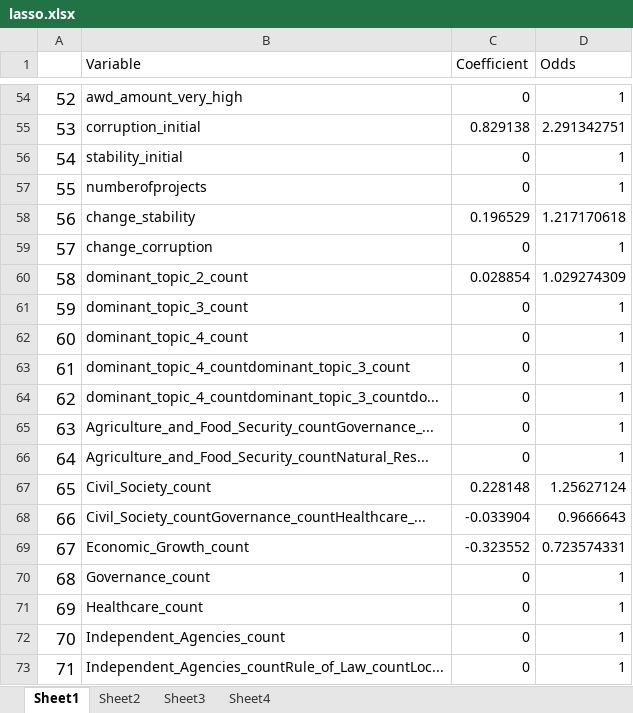
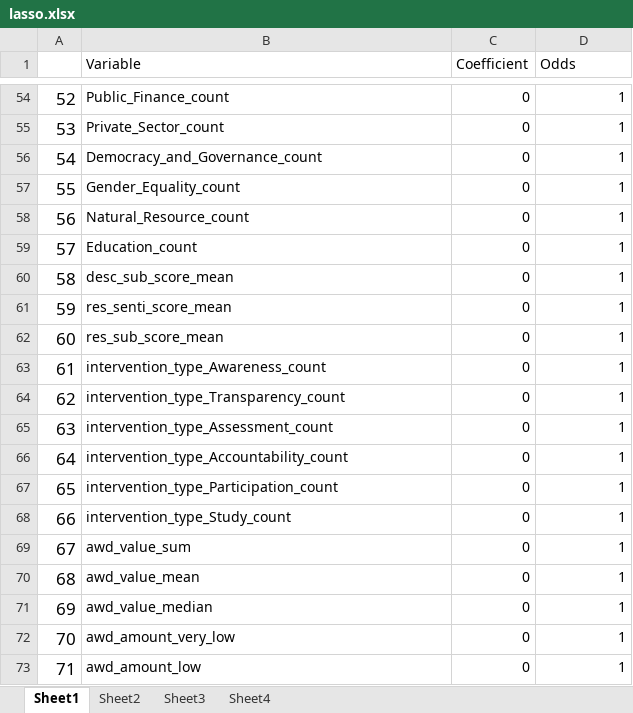
Before and after one commit to vvibhu1/Anti-Corruption, an Excel workbook: FINAL ML/SUPERVISED LEARNING/lasso.xlsx, sheet Sheet1, drawn as a sheet; only a part is shown, gaps mark what is left out; values as stored, in another font and other column widths than the file's, no borders; the diff covers the shown part only; the diff names each change by its address in the sheet, - before the commit and + after, or states it on an @@ line.

```diff
--- a/FINAL ML/SUPERVISED LEARNING/lasso.xlsx (sheet Sheet1)
+++ b/FINAL ML/SUPERVISED LEARNING/lasso.xlsx (sheet Sheet1)
-B54 (Variable): awd_amount_very_high
+B54 (Variable): Public_Finance_count
-B55 (Variable): corruption_initial
+B55 (Variable): Private_Sector_count
-C55 (Coefficient): 0.829138
+C55 (Coefficient): 0
-D55 (Odds): 2.291342751
+D55 (Odds): 1
-B56 (Variable): stability_initial
+B56 (Variable): Democracy_and_Governance_count
-B57 (Variable): numberofprojects
+B57 (Variable): Gender_Equality_count
-B58 (Variable): change_stability
+B58 (Variable): Natural_Resource_count
-C58 (Coefficient): 0.196529
+C58 (Coefficient): 0
-D58 (Odds): 1.217170618
+D58 (Odds): 1
-B59 (Variable): change_corruption
+B59 (Variable): Education_count
-B60 (Variable): dominant_topic_2_count
+B60 (Variable): desc_sub_score_mean
-C60 (Coefficient): 0.028854
+C60 (Coefficient): 0
-D60 (Odds): 1.029274309
+D60 (Odds): 1
-B61 (Variable): dominant_topic_3_count
+B61 (Variable): res_senti_score_mean
-B62 (Variable): dominant_topic_4_count
+B62 (Variable): res_sub_score_mean
-B63 (Variable): dominant_topic_4_countdominant_topic_3_count
+B63 (Variable): intervention_type_Awareness_count
-B64 (Variable): dominant_topic_4_countdominant_topic_3_countdo...
+B64 (Variable): intervention_type_Transparency_count
-B65 (Variable): Agriculture_and_Food_Security_countGovernance_...
+B65 (Variable): intervention_type_Assessment_count
-B66 (Variable): Agriculture_and_Food_Security_countNatural_Res...
+B66 (Variable): intervention_type_Accountability_count
-B67 (Variable): Civil_Society_count
+B67 (Variable): intervention_type_Participation_count
-C67 (Coefficient): 0.228148
+C67 (Coefficient): 0
-D67 (Odds): 1.25627124
+D67 (Odds): 1
-B68 (Variable): Civil_Society_countGovernance_countHealthcare_...
+B68 (Variable): intervention_type_Study_count
-C68 (Coefficient): -0.033904
+C68 (Coefficient): 0
-D68 (Odds): 0.9666643
+D68 (Odds): 1
-B69 (Variable): Economic_Growth_count
+B69 (Variable): awd_value_sum
-C69 (Coefficient): -0.323552
+C69 (Coefficient): 0
-D69 (Odds): 0.723574331
+D69 (Odds): 1
-B70 (Variable): Governance_count
+B70 (Variable): awd_value_mean
-B71 (Variable): Healthcare_count
+B71 (Variable): awd_value_median
-B72 (Variable): Independent_Agencies_count
+B72 (Variable): awd_amount_very_low
-B73 (Variable): Independent_Agencies_countRule_of_Law_countLoc...
+B73 (Variable): awd_amount_low
```
Also changed, not shown: 319 edited cells elsewhere in this sheet, 16 other files.
